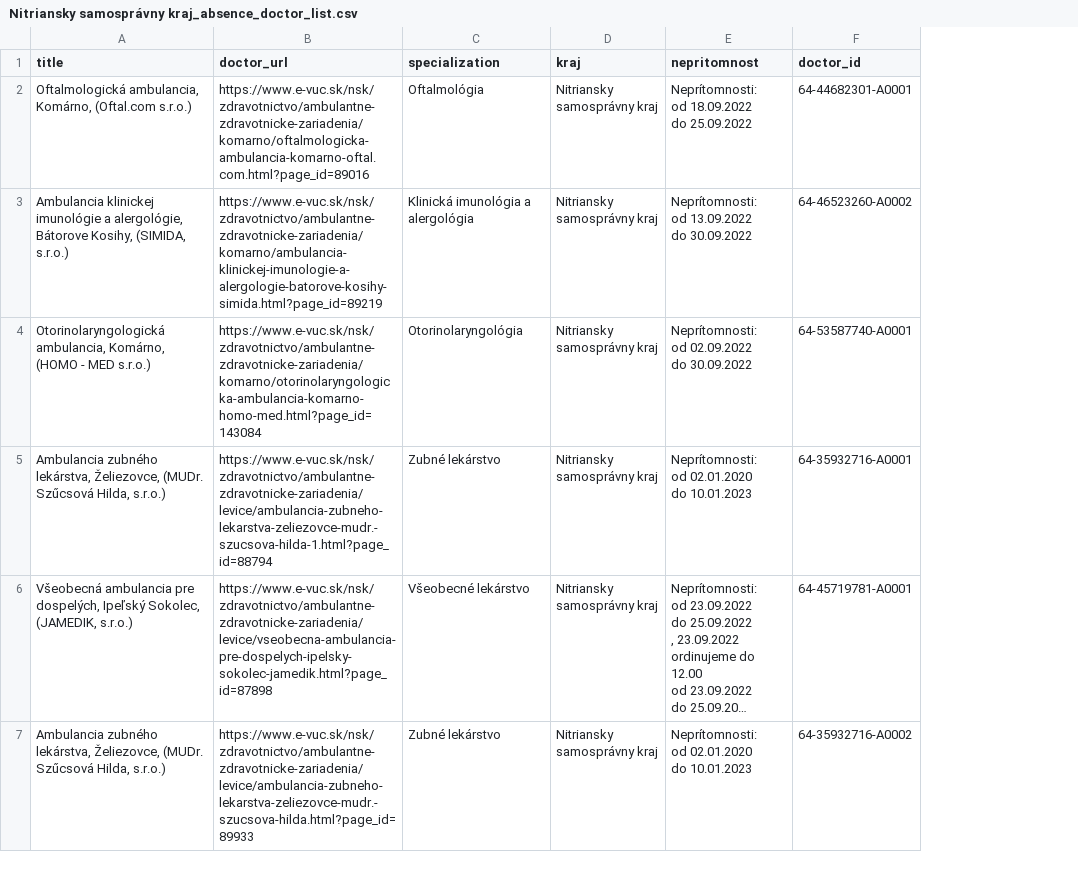
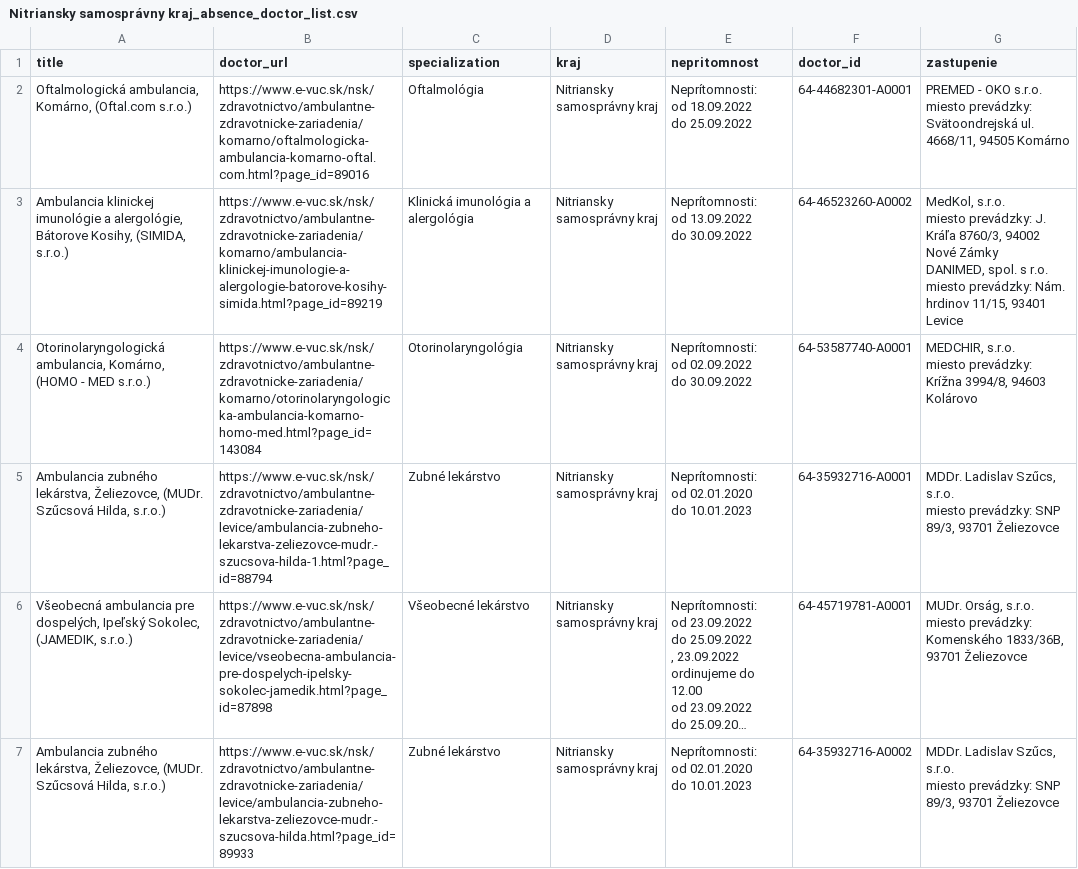
Before and after one commit to Mopped-HackKosice-2022/evuc-scraper, a CSV file: data/kraj_absence_data/Nitriansky samosprávny kraj_absence_doctor_list.csv, drawn as a sheet; only a part is shown; long unchanged cells end in …; ↵ is a line break in a cell; the diff covers the shown part only; the diff names each change by its address in the sheet, - before the commit and + after, or states it on an @@ line.

```diff
--- a/data/kraj_absence_data/Nitriansky samosprávny kraj_absence_doctor_list.csv
+++ b/data/kraj_absence_data/Nitriansky samosprávny kraj_absence_doctor_list.csv
+column G (zastupenie), rows 2-7: PREMED - OKO s.r.o. ↵ miesto prevádzky: Svätoondrejská ul. 4668/11, 94505 Komárno | MedKol, s.r.o. ↵ miesto prevádzky: J. Kráľa 8760/3, 94002 Nové Zámky ↵ DANIMED, spol. s r.o. ↵ miesto prevádzky: Nám. hrdinov 11/15, 93401 Levice | MEDCHIR, s.r.o. ↵ miesto prevádzky: Krížna 3994/8, 94603 Kolárovo | MDDr. Ladislav Szűcs, s.r.o. ↵ miesto prevádzky: SNP 89/3, 93701 Želiezovce | MUDr. Orság, s.r.o. ↵ miesto prevádzky: Komenského 1833/36B, 93701 Želiezovce | MDDr. Ladislav Szűcs, s.r.o. ↵ miesto prevádzky: SNP 89/3, 93701 Želiezovce
```
Also changed, not shown: 8 removed rows elsewhere in this file, data/kraj_absence_data/Bratislavský samosprávny kraj_absence_doctor_list.csv, data/kraj_absence_data/Košický samosprávny kraj_absence_doctor_list.csv, 13 other files.
